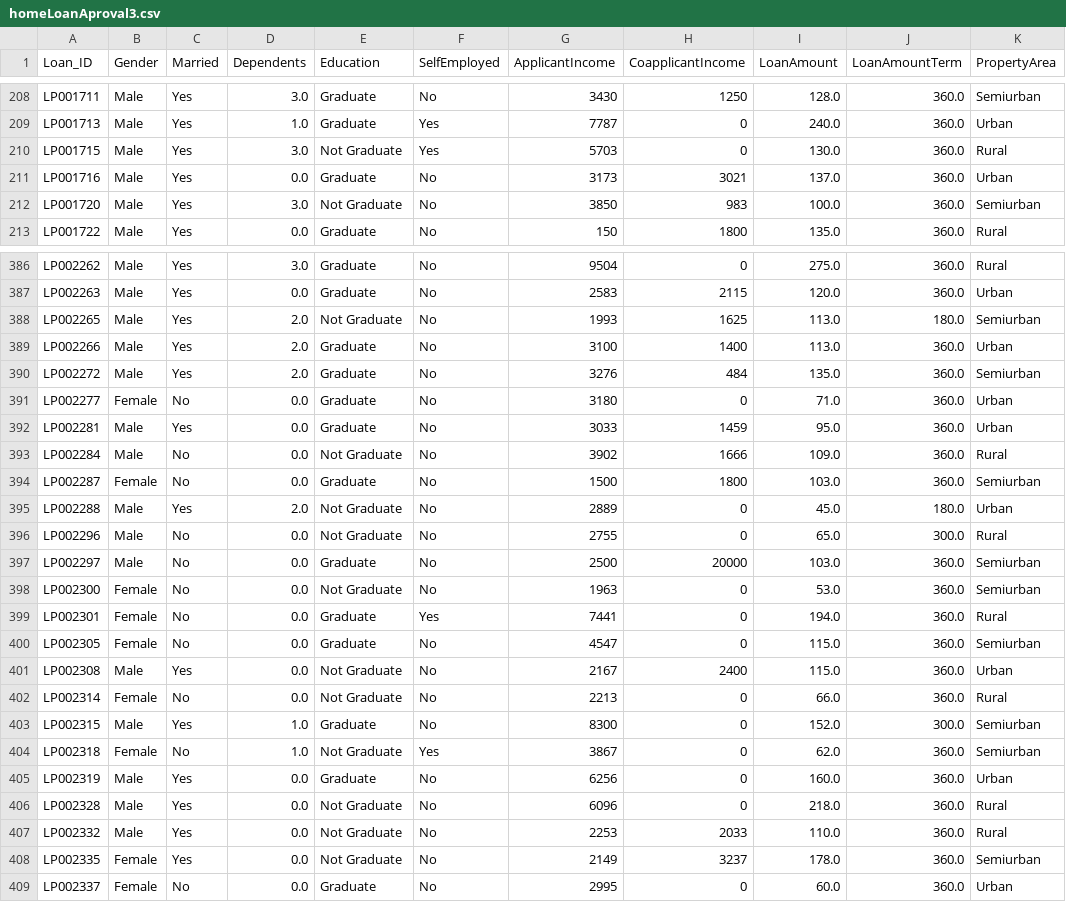
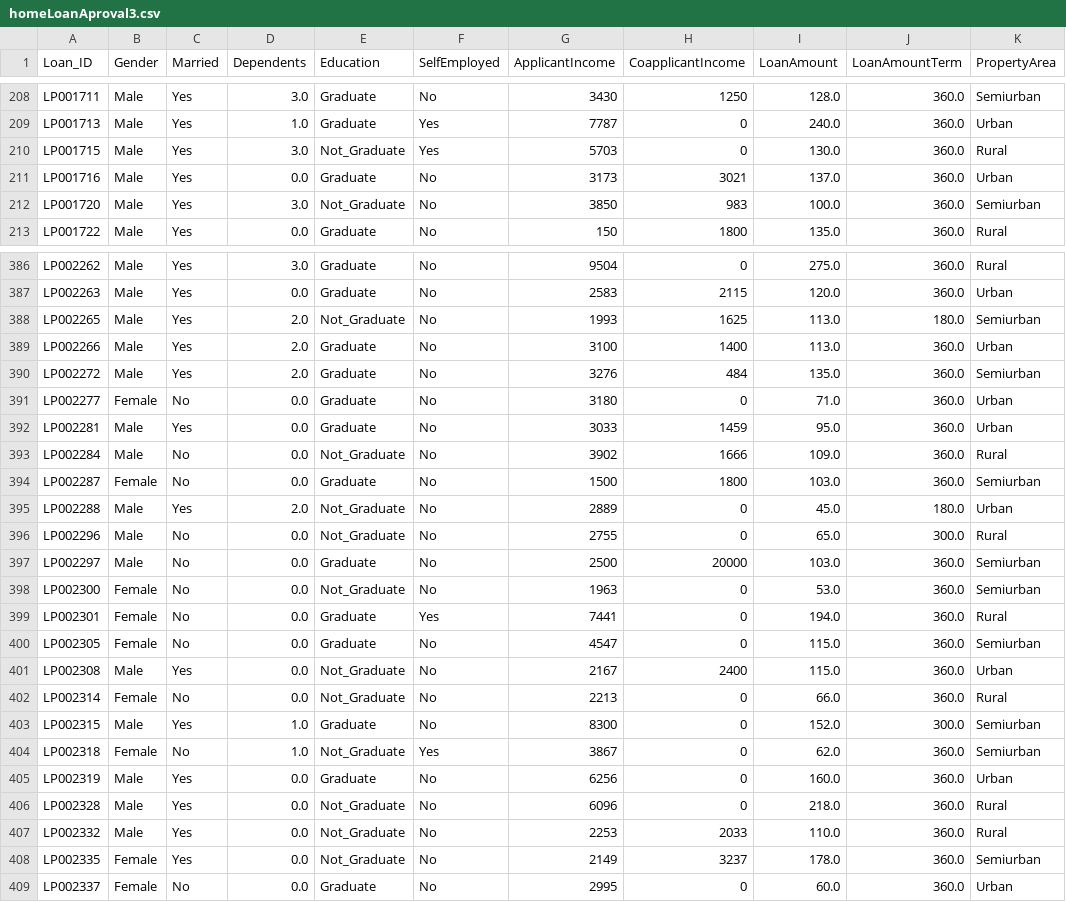
Before and after one commit to sernics02/HomeLoanAproval, a CSV file: homeLoanAproval3.csv, drawn as a sheet; only a part is shown, gaps mark what is left out; the diff covers the shown part only; the diff names each change by its address in the sheet, - before the commit and + after, or states it on an @@ line.

```diff
--- a/homeLoanAproval3.csv
+++ b/homeLoanAproval3.csv
-E210 (Education): Not Graduate
+E210 (Education): Not_Graduate
-E212 (Education): Not Graduate
+E212 (Education): Not_Graduate
-E388 (Education): Not Graduate
+E388 (Education): Not_Graduate
-E393 (Education): Not Graduate
+E393 (Education): Not_Graduate
-E395:E396 (Education): Not Graduate
+E395:E396 (Education): Not_Graduate
-E398 (Education): Not Graduate
+E398 (Education): Not_Graduate
-E401:E402 (Education): Not Graduate
+E401:E402 (Education): Not_Graduate
-E404 (Education): Not Graduate
+E404 (Education): Not_Graduate
-E406:E408 (Education): Not Graduate
+E406:E408 (Education): Not_Graduate
```
Also changed, not shown: 123 edited cells elsewhere in this file, homeLoan.csv, homeLoanAproval2.csv, 3 other files.
